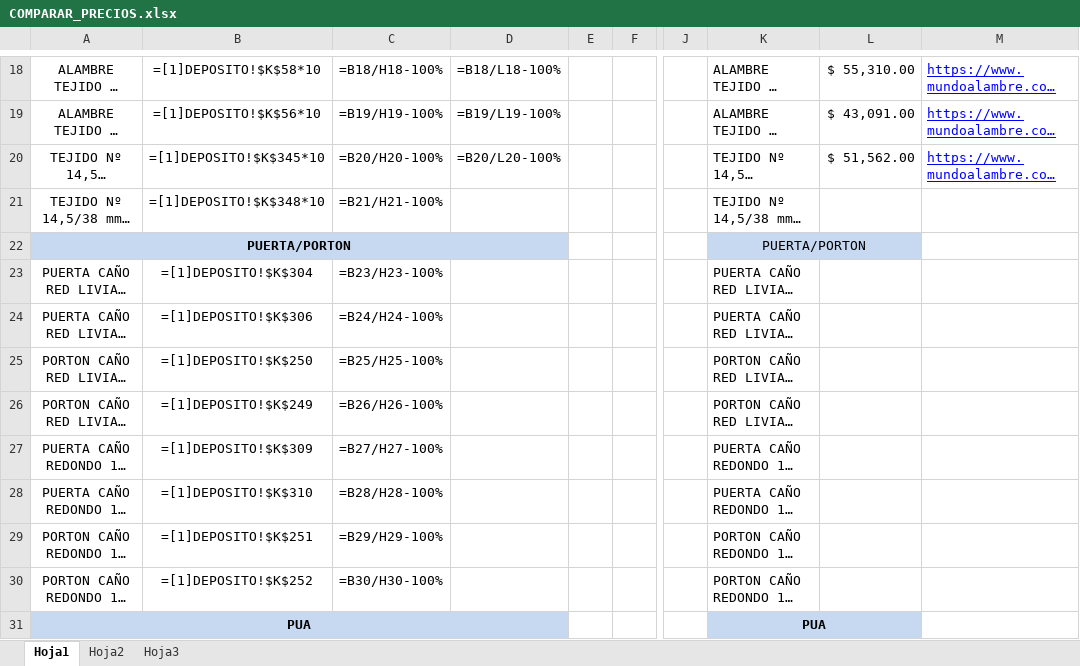
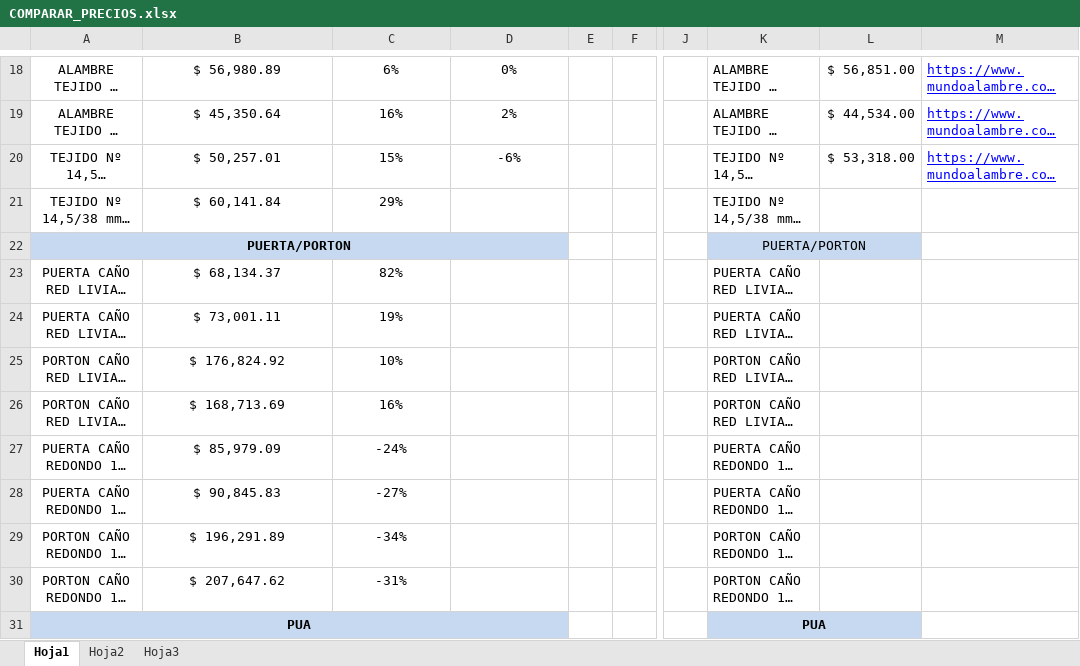
Before and after one commit to faustodesojo/Comparar_Precios, an Excel workbook: COMPARAR_PRECIOS.xlsx, sheet Hoja1, drawn as a sheet; only a part is shown, gaps mark what is left out; long unchanged cells end in …; values as stored, in another font and other column widths than the file's, no borders; formulas without a stored value are shown as written; conditional formats not drawn; the diff covers the shown part only; the diff names each change by its address in the sheet, - before the commit and + after, or states it on an @@ line.

```diff
--- a/COMPARAR_PRECIOS.xlsx (sheet Hoja1)
+++ b/COMPARAR_PRECIOS.xlsx (sheet Hoja1)
-B18: =[1]DEPOSITO!$K$58*10
+B18: $ 56,980.89
-C18: =B18/H18-100%
+C18: 6%
-D18: =B18/L18-100%
+D18: 0%
-L18: $ 55,310.00
+L18: $ 56,851.00
-B19: =[1]DEPOSITO!$K$56*10
+B19: $ 45,350.64
-C19: =B19/H19-100%
+C19: 16%
-D19: =B19/L19-100%
+D19: 2%
-L19: $ 43,091.00
+L19: $ 44,534.00
-B20: =[1]DEPOSITO!$K$345*10
+B20: $ 50,257.01
-C20: =B20/H20-100%
+C20: 15%
-D20: =B20/L20-100%
+D20: -6%
-L20: $ 51,562.00
+L20: $ 53,318.00
-B21: =[1]DEPOSITO!$K$348*10
+B21: $ 60,141.84
-C21: =B21/H21-100%
+C21: 29%
-B23: =[1]DEPOSITO!$K$304
+B23: $ 68,134.37
-C23: =B23/H23-100%
+C23: 82%
-B24: =[1]DEPOSITO!$K$306
+B24: $ 73,001.11
-C24: =B24/H24-100%
+C24: 19%
-B25: =[1]DEPOSITO!$K$250
+B25: $ 176,824.92
-C25: =B25/H25-100%
+C25: 10%
-B26: =[1]DEPOSITO!$K$249
+B26: $ 168,713.69
-C26: =B26/H26-100%
+C26: 16%
-B27: =[1]DEPOSITO!$K$309
+B27: $ 85,979.09
-C27: =B27/H27-100%
+C27: -24%
-B28: =[1]DEPOSITO!$K$310
+B28: $ 90,845.83
-C28: =B28/H28-100%
+C28: -27%
-B29: =[1]DEPOSITO!$K$251
+B29: $ 196,291.89
-C29: =B29/H29-100%
+C29: -34%
-B30: =[1]DEPOSITO!$K$252
+B30: $ 207,647.62
-C30: =B30/H30-100%
+C30: -31%
```
Also changed, not shown: 69 edited cells elsewhere in this sheet, 3 other files.
